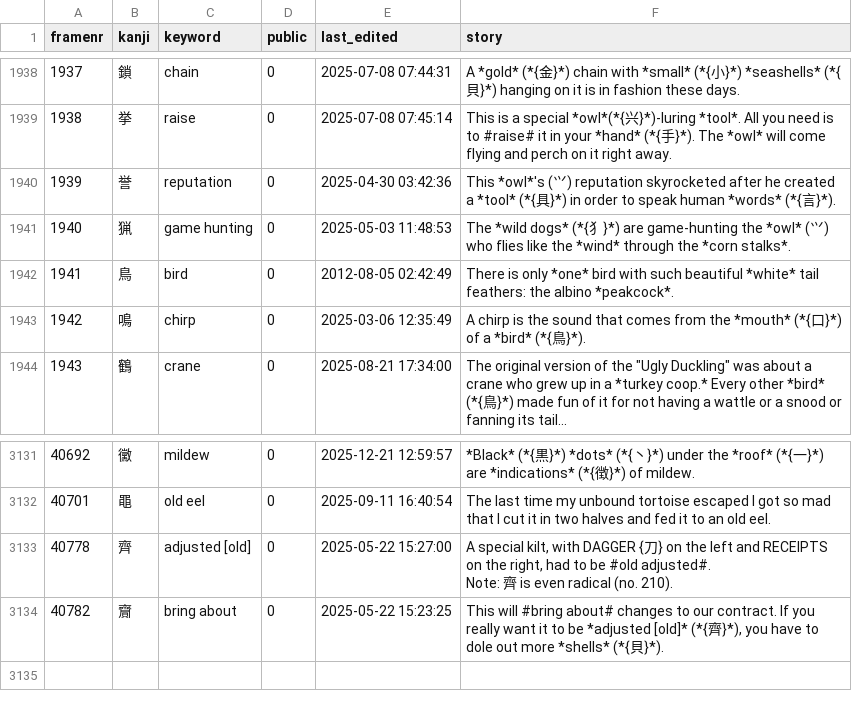
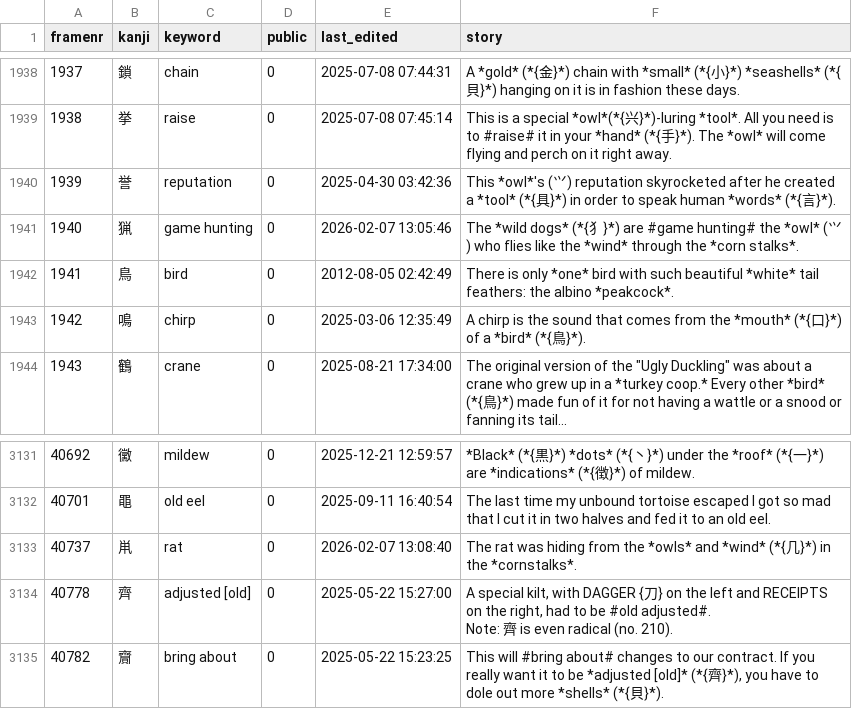
Before and after one commit to AntonioCarlini/japanese, a CSV file: external/my_stories.csv, drawn as a sheet; only a part is shown, gaps mark what is left out; the diff names each change by its address in the sheet, - before the commit and + after, or states it on an @@ line.

Commit message:
Add frame #40737 ("rat") plus the story update that requires it
data/kanji.data: Add the new frame ...

scripts/FastKanji.rb: ... and rebuild the fast-access script.

external/my_stories.csv: Story update from koohii.com that includes frame #40737 and also a minor update to frame #1940.

```diff
--- a/external/my_stories.csv
+++ b/external/my_stories.csv
-E1941 (last_edited): 2025-05-03 11:48:53
+E1941 (last_edited): 2026-02-07 13:05:46
-F1941 (story): …}*) are game-hunting the *owl*…
+F1941 (story): …}*) are #game hunting# the *owl*…
+row 3133: 40737 | 鼡 | rat | 0 | 2026-02-07 13:08:40 | The rat was hiding from the *owls* and *wind* (*{几}*) in the *cornstalks*.
```
Also changed, not shown: 2 other files.
